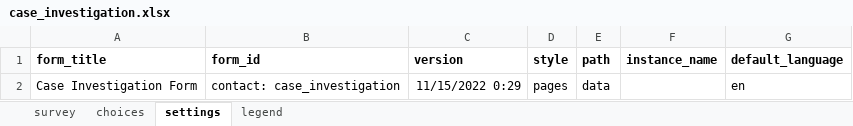
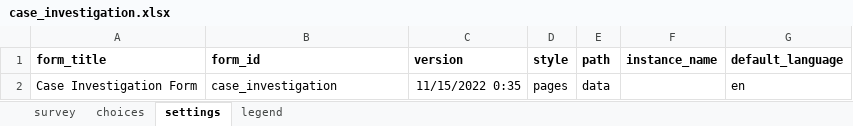
Before and after one commit to oyierp/community-testing-config-test, an Excel workbook: forms/app/case_investigation.xlsx, sheet settings, drawn as a sheet; values as stored, in another font and other column widths than the file's, no borders; the diff names each change by its address in the sheet, - before the commit and + after, or states it on an @@ line.

Commit message:
Add files via upload

```diff
--- a/forms/app/case_investigation.xlsx (sheet settings)
+++ b/forms/app/case_investigation.xlsx (sheet settings)
-B2 (form_id): contact: case_investigation
+B2 (form_id): case_investigation
-C2 (version): 11/15/2022 0:29
+C2 (version): 11/15/2022 0:35
```
